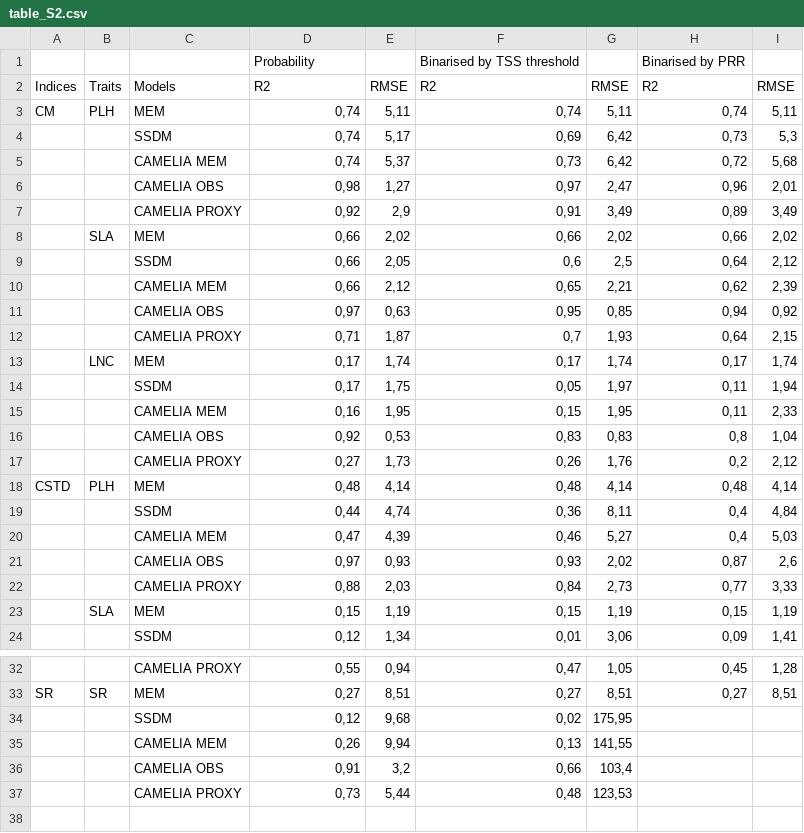
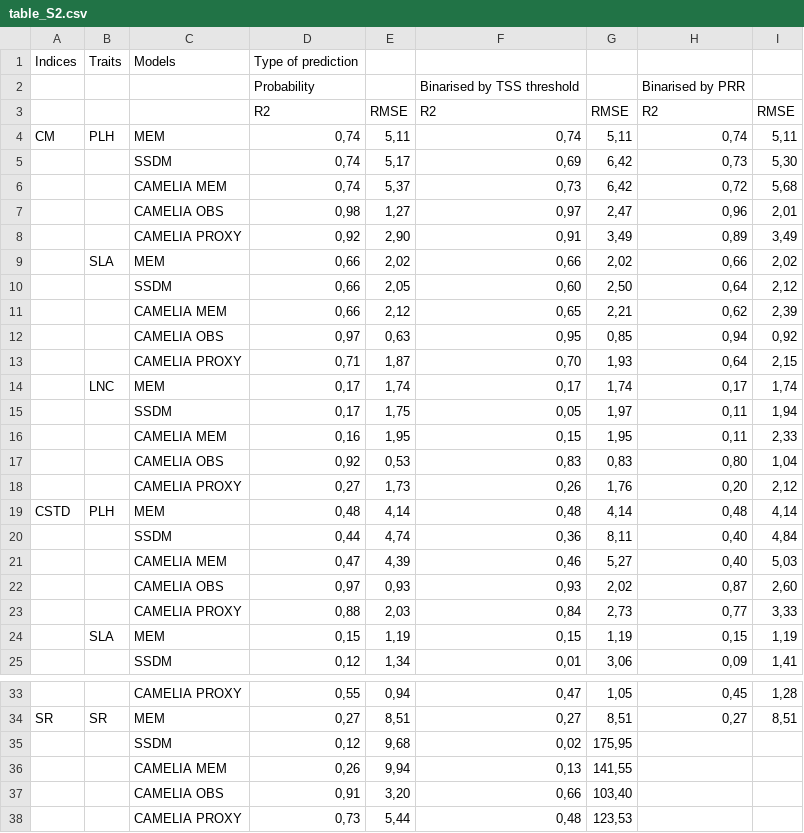
Before and after one commit to Gabrielle-Deschamps/CAMELIA, a CSV file: table_S2.csv, drawn as a sheet; only a part is shown, gaps mark what is left out; the diff covers the shown part only.

```diff
--- a/table_S2.csv
+++ b/table_S2.csv
@@ -1,13 +1,14 @@
+Indices;Traits;Models;Type of prediction;;;;;
 ;;;Probability;;Binarised by TSS threshold;;Binarised by PRR;
-Indices;Traits;Models;R2;RMSE;R2;RMSE;R2;RMSE
+;;;R2;RMSE;R2;RMSE;R2;RMSE
 CM;PLH;MEM;0,74;5,11;0,74;5,11;0,74;5,11
-;;SSDM;0,74;5,17;0,69;6,42;0,73;5,3
+;;SSDM;0,74;5,17;0,69;6,42;0,73;5,30
 ;;CAMELIA MEM;0,74;5,37;0,73;6,42;0,72;5,68
 ;;CAMELIA OBS;0,98;1,27;0,97;2,47;0,96;2,01
-;;CAMELIA PROXY;0,92;2,9;0,91;3,49;0,89;3,49
+;;CAMELIA PROXY;0,92;2,90;0,91;3,49;0,89;3,49
 ;SLA;MEM;0,66;2,02;0,66;2,02;0,66;2,02
-;;SSDM;0,66;2,05;0,6;2,5;0,64;2,12
+;;SSDM;0,66;2,05;0,60;2,50;0,64;2,12
 ;;CAMELIA MEM;0,66;2,12;0,65;2,21;0,62;2,39
 ;;CAMELIA OBS;0,97;0,63;0,95;0,85;0,94;0,92
-;;CAMELIA PROXY;0,71;1,87;0,7;1,93;0,64;2,15
+;;CAMELIA PROXY;0,71;1,87;0,70;1,93;0,64;2,15
 ;LNC;MEM;0,17;1,74;0,17;1,74;0,17;1,74
@@ -15,8 +16,8 @@ CM;PLH;MEM;0,74;5,11;0,74;5,11;0,74;5,11
 ;;CAMELIA MEM;0,16;1,95;0,15;1,95;0,11;2,33
-;;CAMELIA OBS;0,92;0,53;0,83;0,83;0,8;1,04
-;;CAMELIA PROXY;0,27;1,73;0,26;1,76;0,2;2,12
+;;CAMELIA OBS;0,92;0,53;0,83;0,83;0,80;1,04
+;;CAMELIA PROXY;0,27;1,73;0,26;1,76;0,20;2,12
 CSTD;PLH;MEM;0,48;4,14;0,48;4,14;0,48;4,14
-;;SSDM;0,44;4,74;0,36;8,11;0,4;4,84
-;;CAMELIA MEM;0,47;4,39;0,46;5,27;0,4;5,03
-;;CAMELIA OBS;0,97;0,93;0,93;2,02;0,87;2,6
+;;SSDM;0,44;4,74;0,36;8,11;0,40;4,84
+;;CAMELIA MEM;0,47;4,39;0,46;5,27;0,40;5,03
+;;CAMELIA OBS;0,97;0,93;0,93;2,02;0,87;2,60
 ;;CAMELIA PROXY;0,88;2,03;0,84;2,73;0,77;3,33
@@ -35,3 +36,3 @@ SR;SR;MEM;0,27;8,51;0,27;8,51;0,27;8,51
 ;;CAMELIA MEM;0,26;9,94;0,13;141,55;;
-;;CAMELIA OBS;0,91;3,2;0,66;103,4;;
+;;CAMELIA OBS;0,91;3,20;0,66;103,40;;
 ;;CAMELIA PROXY;0,73;5,44;0,48;123,53;;
```
Also changed, not shown: 1 edited cell elsewhere in this file, 16 other files.
